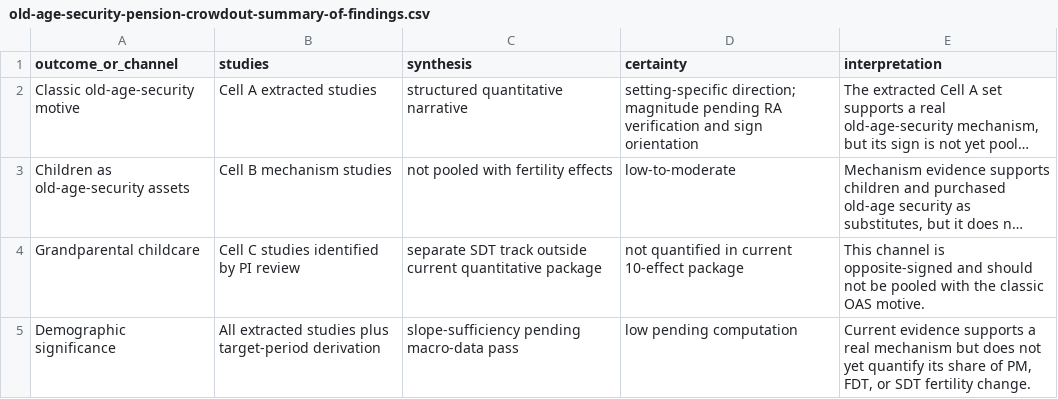
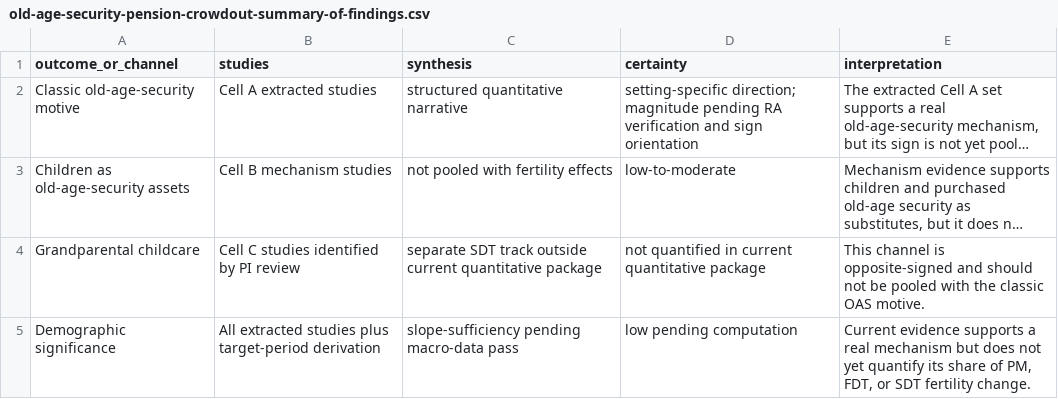
Before and after one commit to anup-malani/fertility-review-causes, a CSV file: output/tables/old-age-security-pension-crowdout-summary-of-findings.csv, drawn as a sheet; long unchanged cells end in …; the diff names each change by its address in the sheet, - before the commit and + after, or states it on an @@ line.

```diff
--- a/output/tables/old-age-security-pension-crowdout-summary-of-findings.csv
+++ b/output/tables/old-age-security-pension-crowdout-summary-of-findings.csv
-D4 (certainty): not quantified in current 10-effect package
+D4 (certainty): not quantified in current quantitative package
```
Also changed, not shown: extraction/old-age-security-pension-crowdout-effects.csv, output/figures/old-age-security-pension-crowdout-evidence-map.csv, 7 other files.
